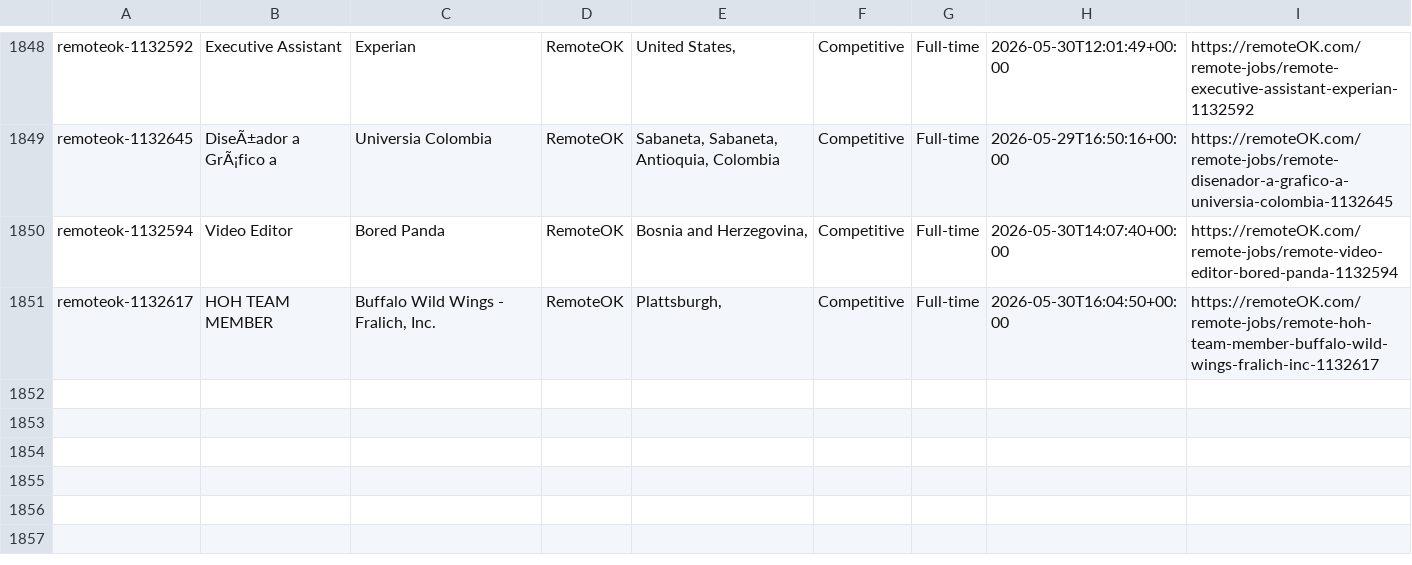
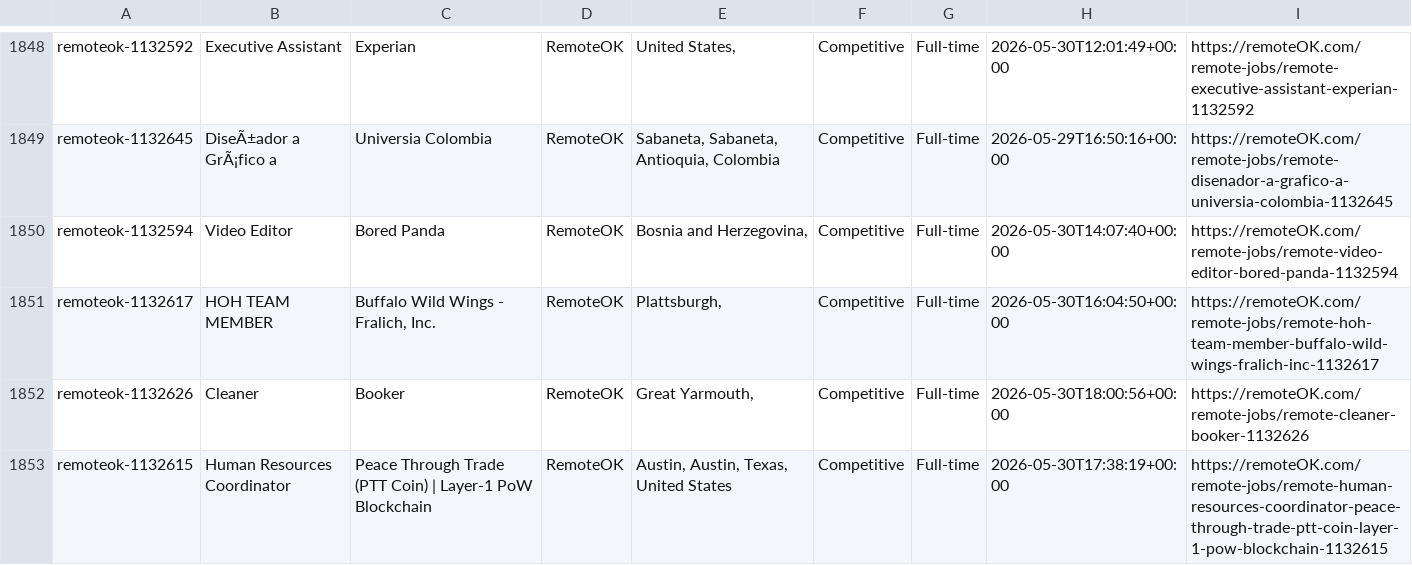
Before and after one commit to eyanbee/job-robot, a CSV file: weekly-jobs.csv, drawn as a sheet; only a part is shown, gaps mark what is left out; the diff names each change by its address in the sheet, - before the commit and + after, or states it on an @@ line.

```diff
--- a/weekly-jobs.csv
+++ b/weekly-jobs.csv
+row 1852: remoteok-1132626 | Cleaner | Booker | RemoteOK | Great Yarmouth, | Competitive | Full-time | 2026-05-30T18:00:56+00:00 | https://remoteOK.com/remote-jobs/remote-cleaner-booker-1132626
+row 1853: remoteok-1132615 | Human Resources Coordinator | Peace Through Trade (PTT Coin) | Layer-1 PoW Blockchain | RemoteOK | Austin, Austin, Texas, United States | Competitive | Full-time | 2026-05-30T17:38:19+00:00 | https://remoteOK.com/remote-jobs/remote-human-resources-coordinator-peace-through-trade-ptt-coin-layer-1-pow-blockchain-1132615
```
Also changed, not shown: 1 other file.
